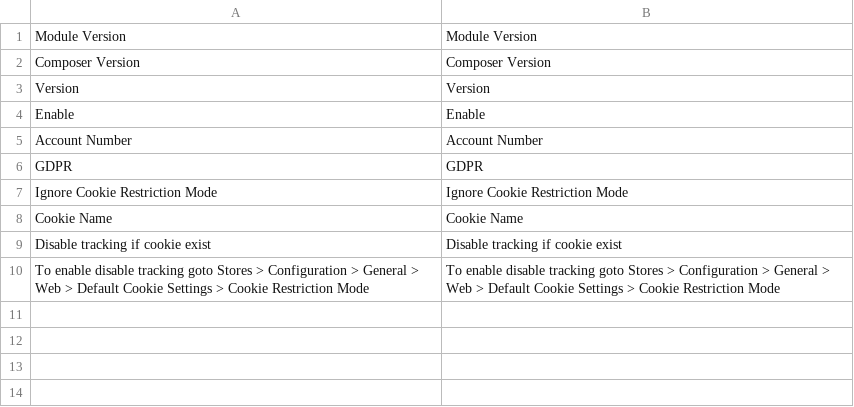
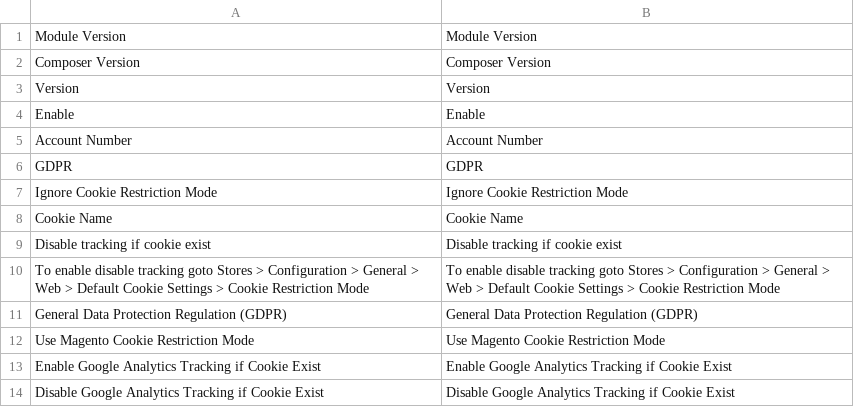
Before and after one commit to magepal/magento2-google-tag-manager, a CSV file: i18n/en_US.csv, drawn as a sheet.

Commit message:
Add GDPR options

```diff
--- a/i18n/en_US.csv
+++ b/i18n/en_US.csv
@@ -10 +10,5 @@
 "To enable disable tracking  goto Stores > Configuration > General > Web > Default Cookie Settings > Cookie Restriction Mode","To enable disable tracking goto Stores > Configuration > General > Web > Default Cookie Settings > Cookie Restriction Mode"
+"General Data Protection Regulation (GDPR)","General Data Protection Regulation (GDPR)"
+"Use Magento Cookie Restriction Mode","Use Magento Cookie Restriction Mode"
+"Enable Google Analytics Tracking if Cookie Exist","Enable Google Analytics Tracking if Cookie Exist"
+"Disable Google Analytics Tracking if Cookie Exist","Disable Google Analytics Tracking if Cookie Exist"
```
Also changed, not shown: 9 other files.
